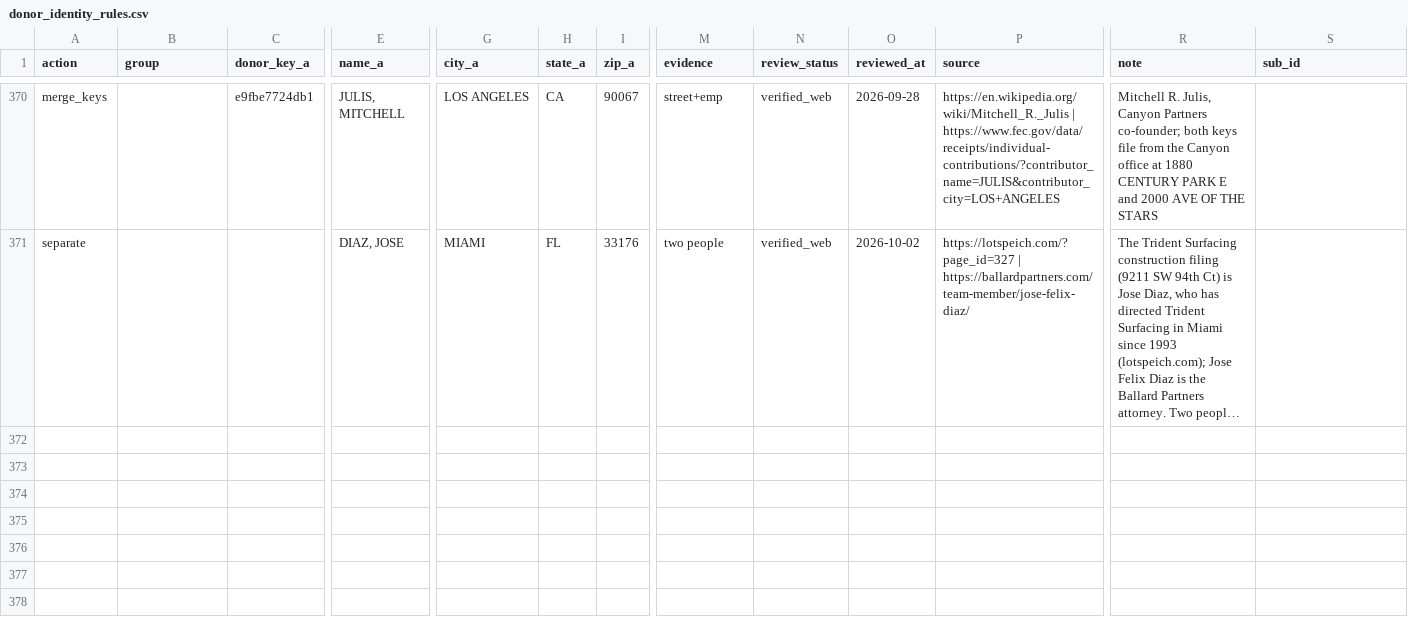
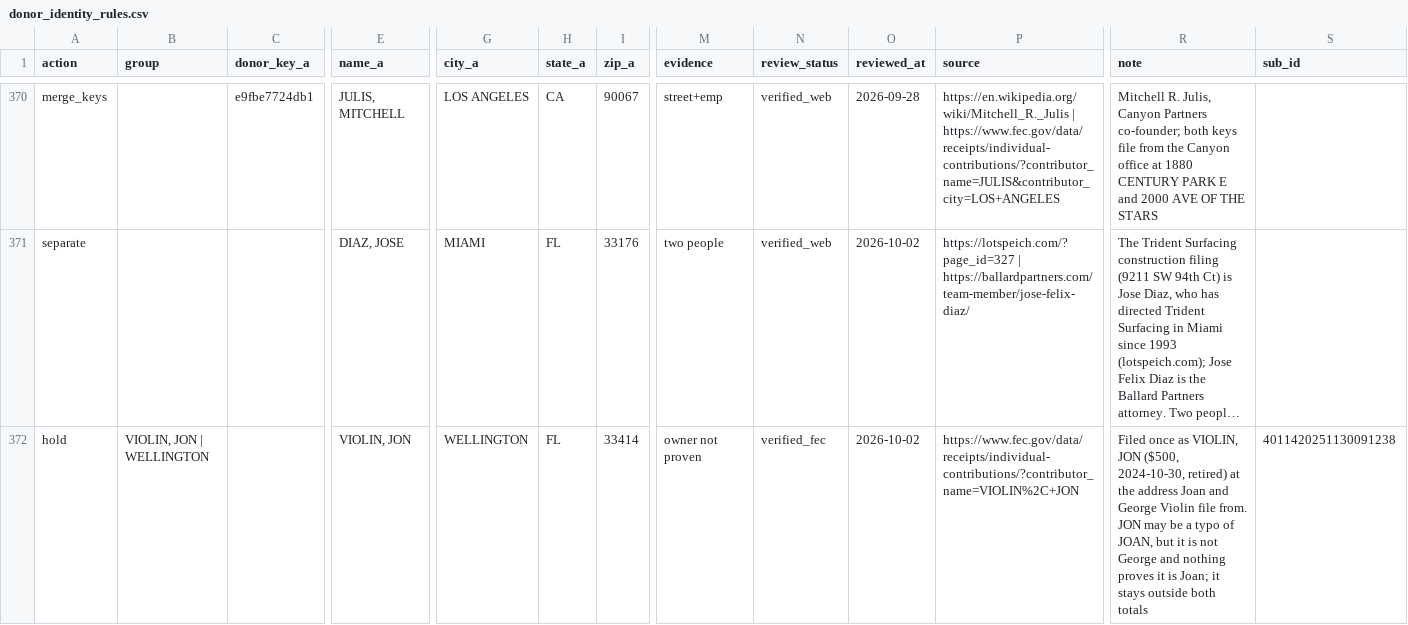
Before and after one commit to tareeqemad/fec-pipeline, a CSV file: data/rules/donor_identity_rules.csv, drawn as a sheet; only a part is shown, gaps mark what is left out; long unchanged cells end in …; rows hold the shown columns only; the diff names each change by its address in the sheet, - before the commit and + after, or states it on an @@ line.

Commit message:
VIOLIN, JON: held as filed instead of joined to Joan

```diff
--- a/data/rules/donor_identity_rules.csv
+++ b/data/rules/donor_identity_rules.csv
+row 372: hold | VIOLIN, JON | WELLINGTON |  | VIOLIN, JON | WELLINGTON | FL | 33414 | owner not proven | verified_fec | 2026-10-02 | https://www.fec.gov/data/receipts/individual-contributions/?contributor_name=VIOLIN%2C+JON | Filed once as VIOLIN, JON ($500, 2024-10-30, retired) at the address Joan and George Violin file from. JON may be a typo of JOAN, but it is not George and nothing proves it is Joan; it stays outside both totals | 4011420251130091238
```
